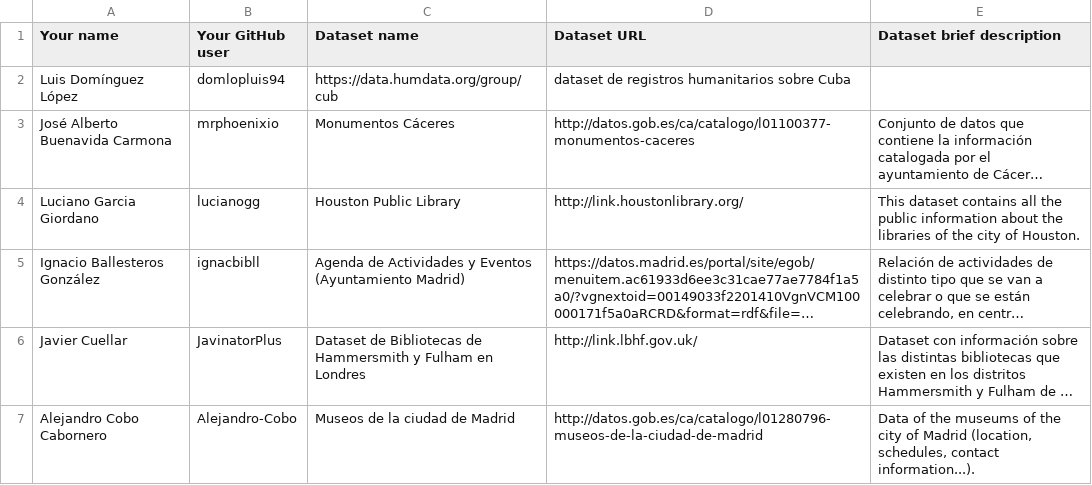
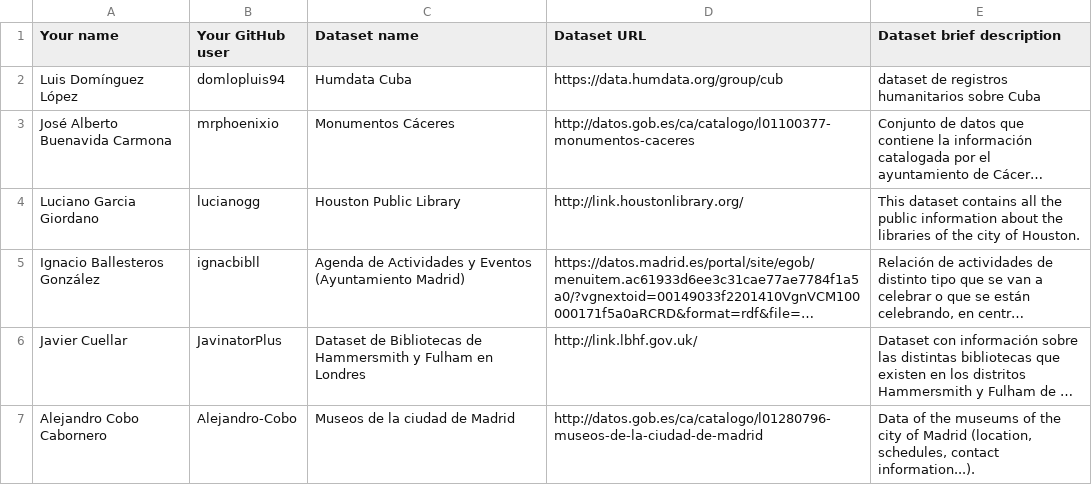
Before and after one commit to tmiranda1994/Curso2018-2019, a CSV file: Assignment1/DatasetDescriptions.csv, drawn as a sheet; long unchanged cells end in …; the diff names each change by its address in the sheet, - before the commit and + after, or states it on an @@ line.

Commit message:
Update DatasetDescriptions.csv

```diff
--- a/Assignment1/DatasetDescriptions.csv
+++ b/Assignment1/DatasetDescriptions.csv
-C2 (Dataset name): https://data.humdata.org/group/cub
+C2 (Dataset name): Humdata Cuba
-D2 (Dataset URL): dataset de registros humanitarios sobre Cuba
+D2 (Dataset URL): https://data.humdata.org/group/cub
-E2 (Dataset brief description): (empty)
+E2 (Dataset brief description): dataset de registros humanitarios sobre Cuba
```
